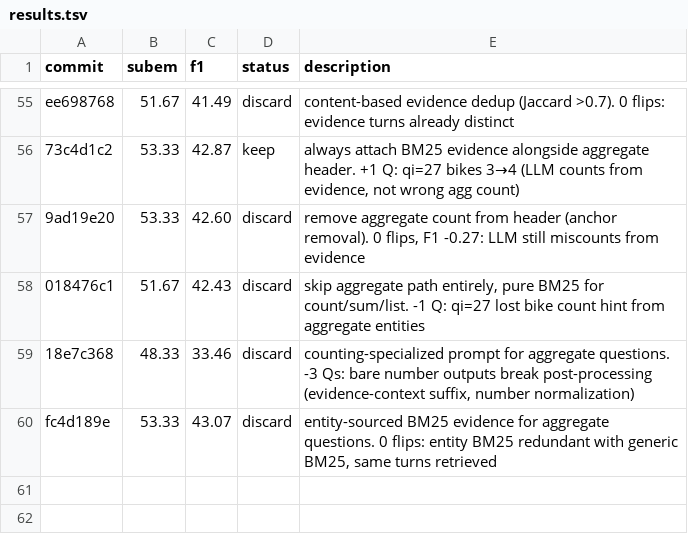
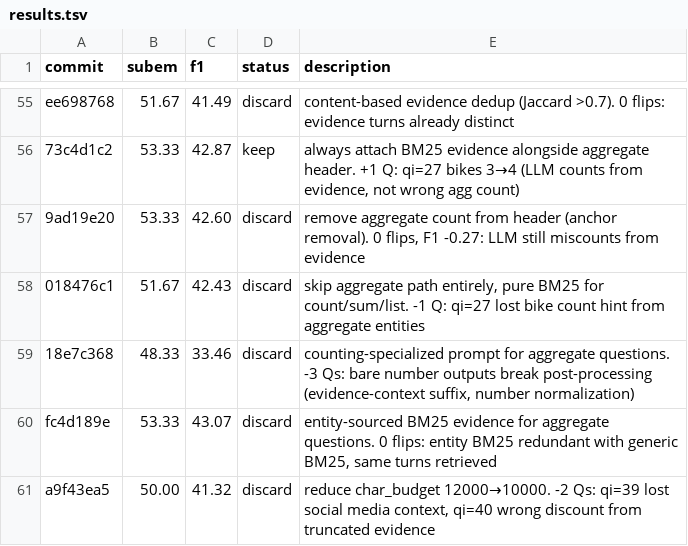
Before and after one commit to parcadei/hermes-agent, a TSV file: foundry/eval/results.tsv, drawn as a sheet; only a part is shown, gaps mark what is left out; the diff names each change by its address in the sheet, - before the commit and + after, or states it on an @@ line.

```diff
--- a/foundry/eval/results.tsv
+++ b/foundry/eval/results.tsv
+row 61: a9f43ea5 | 50.00 | 41.32 | discard | reduce char_budget 12000→10000. -2 Qs: qi=39 lost social media context, qi=40 wrong discount from truncated evidence
```
Also changed, not shown: 1 other file.
